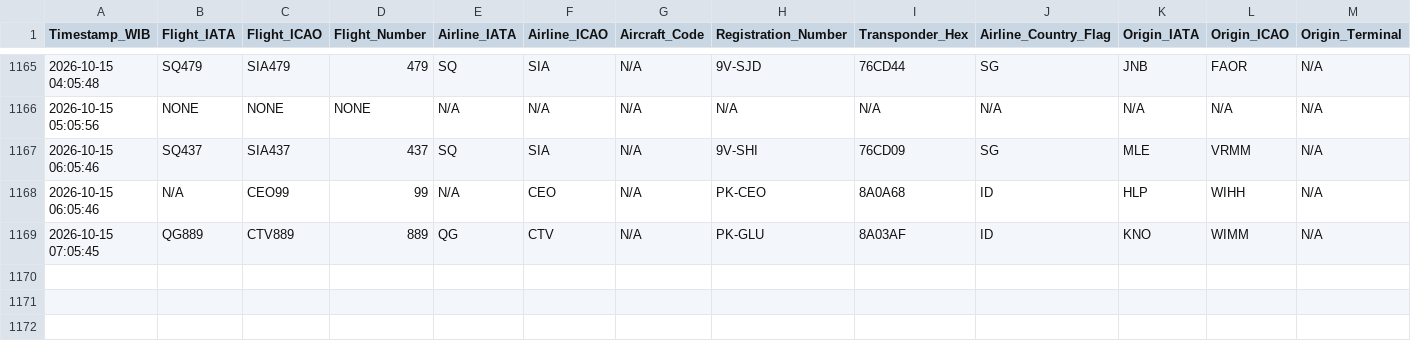
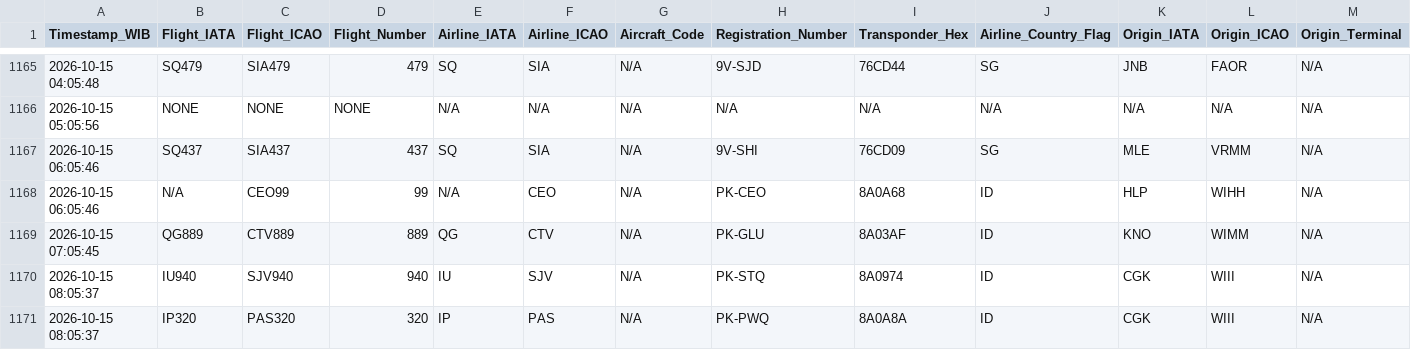
Before and after one commit to metta-kusuma/pekanbaru-air-quality, a CSV file: pekanbaru_flights_log.csv, drawn as a sheet; only a part is shown, gaps mark what is left out; rows hold the shown columns only; the diff names each change by its address in the sheet, - before the commit and + after, or states it on an @@ line.

```diff
--- a/pekanbaru_flights_log.csv
+++ b/pekanbaru_flights_log.csv
+row 1170: 2026-10-15 08:05:37 | IU940 | SJV940 | 940 | IU | SJV | N/A | PK-STQ | 8A0974 | ID | CGK | WIII | N/A
+row 1171: 2026-10-15 08:05:37 | IP320 | PAS320 | 320 | IP | PAS | N/A | PK-PWQ | 8A0A8A | ID | CGK | WIII | N/A
```
Also changed, not shown: pekanbaru_air_quality_log.csv, pekanbaru_weather_log.csv.
